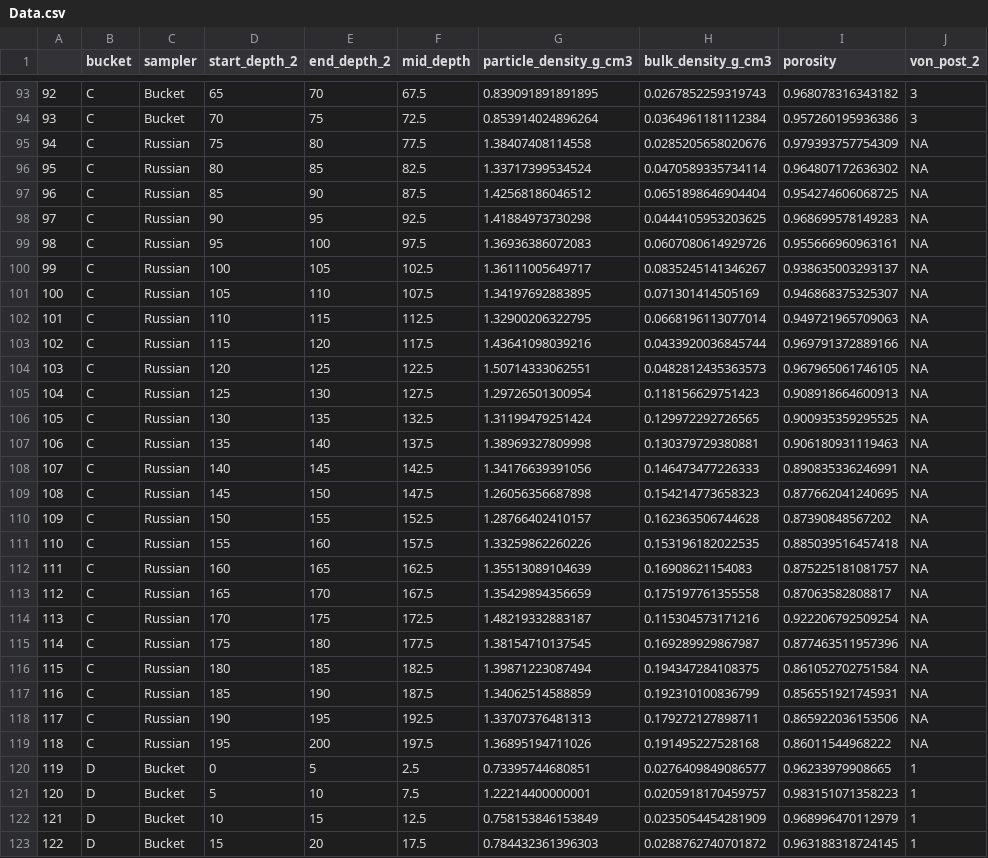
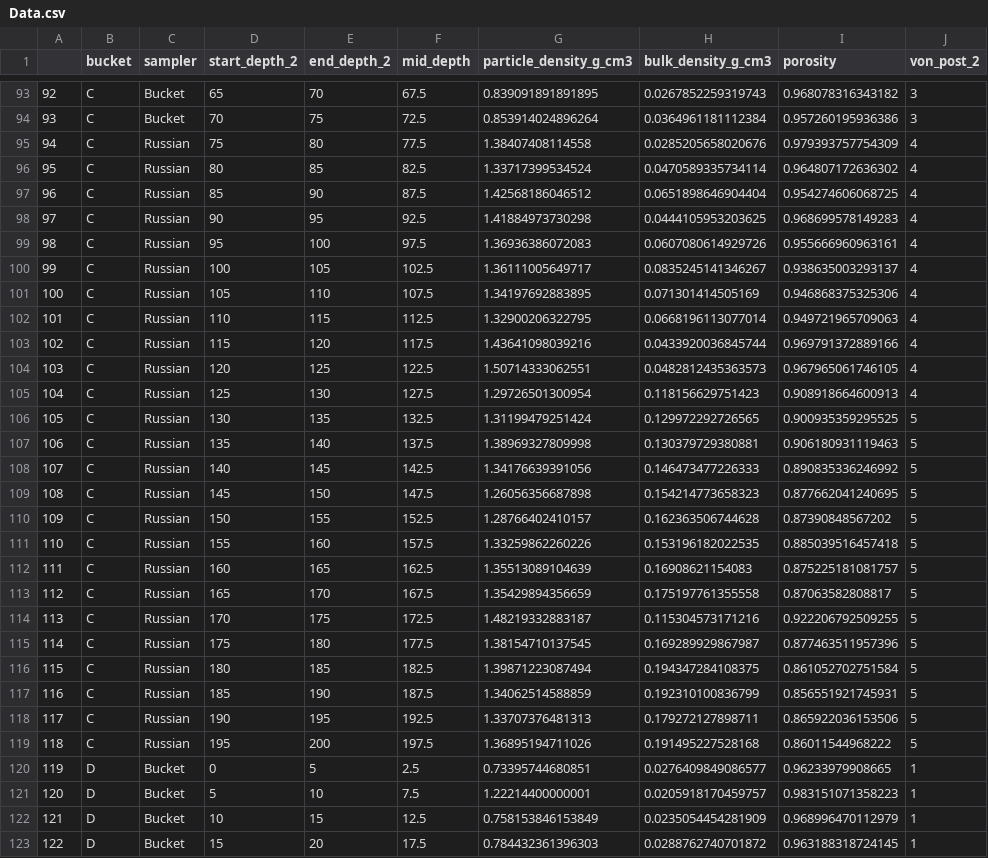
Before and after one commit to alex-koiter/Peat-profile, a CSV file: Data.csv, drawn as a sheet; only a part is shown, gaps mark what is left out; the diff covers the shown part only.

```diff
--- a/Data.csv
+++ b/Data.csv
@@ -94,27 +94,27 @@
 "93","C","Bucket",70,75,72.5,0.853914024896264,0.0364961181112384,0.957260195936386,"3"
-"94","C","Russian",75,80,77.5,1.38407408114558,0.0285205658020676,0.979393757754309,NA
-"95","C","Russian",80,85,82.5,1.33717399534524,0.0470589335734114,0.964807172636302,NA
-"96","C","Russian",85,90,87.5,1.42568186046512,0.0651898646904404,0.954274606068725,NA
-"97","C","Russian",90,95,92.5,1.41884973730298,0.0444105953203625,0.968699578149283,NA
-"98","C","Russian",95,100,97.5,1.36936386072083,0.0607080614929726,0.955666960963161,NA
-"99","C","Russian",100,105,102.5,1.36111005649717,0.0835245141346267,0.938635003293137,NA
-"100","C","Russian",105,110,107.5,1.34197692883895,0.071301414505169,0.946868375325307,NA
-"101","C","Russian",110,115,112.5,1.32900206322795,0.0668196113077014,0.949721965709063,NA
-"102","C","Russian",115,120,117.5,1.43641098039216,0.0433920036845744,0.969791372889166,NA
-"103","C","Russian",120,125,122.5,1.50714333062551,0.0482812435363573,0.967965061746105,NA
-"104","C","Russian",125,130,127.5,1.29726501300954,0.118156629751423,0.908918664600913,NA
-"105","C","Russian",130,135,132.5,1.31199479251424,0.129972292726565,0.900935359295525,NA
-"106","C","Russian",135,140,137.5,1.38969327809998,0.130379729380881,0.906180931119463,NA
-"107","C","Russian",140,145,142.5,1.34176639391056,0.146473477226333,0.890835336246991,NA
-"108","C","Russian",145,150,147.5,1.26056356687898,0.154214773658323,0.877662041240695,NA
-"109","C","Russian",150,155,152.5,1.28766402410157,0.162363506744628,0.87390848567202,NA
-"110","C","Russian",155,160,157.5,1.33259862260226,0.153196182022535,0.885039516457418,NA
-"111","C","Russian",160,165,162.5,1.35513089104639,0.16908621154083,0.875225181081757,NA
-"112","C","Russian",165,170,167.5,1.35429894356659,0.175197761355558,0.87063582808817,NA
-"113","C","Russian",170,175,172.5,1.48219332883187,0.115304573171216,0.922206792509254,NA
-"114","C","Russian",175,180,177.5,1.38154710137545,0.169289929867987,0.877463511957396,NA
-"115","C","Russian",180,185,182.5,1.39871223087494,0.194347284108375,0.861052702751584,NA
-"116","C","Russian",185,190,187.5,1.34062514588859,0.192310100836799,0.856551921745931,NA
-"117","C","Russian",190,195,192.5,1.33707376481313,0.179272127898711,0.865922036153506,NA
-"118","C","Russian",195,200,197.5,1.36895194711026,0.191495227528168,0.86011544968222,NA
+"94","C","Russian",75,80,77.5,1.38407408114558,0.0285205658020676,0.979393757754309,"4"
+"95","C","Russian",80,85,82.5,1.33717399534524,0.0470589335734114,0.964807172636302,"4"
+"96","C","Russian",85,90,87.5,1.42568186046512,0.0651898646904404,0.954274606068725,"4"
+"97","C","Russian",90,95,92.5,1.41884973730298,0.0444105953203625,0.968699578149283,"4"
+"98","C","Russian",95,100,97.5,1.36936386072083,0.0607080614929726,0.955666960963161,"4"
+"99","C","Russian",100,105,102.5,1.36111005649717,0.0835245141346267,0.938635003293137,"4"
+"100","C","Russian",105,110,107.5,1.34197692883895,0.071301414505169,0.946868375325306,"4"
+"101","C","Russian",110,115,112.5,1.32900206322795,0.0668196113077014,0.949721965709063,"4"
+"102","C","Russian",115,120,117.5,1.43641098039216,0.0433920036845744,0.969791372889166,"4"
+"103","C","Russian",120,125,122.5,1.50714333062551,0.0482812435363573,0.967965061746105,"4"
+"104","C","Russian",125,130,127.5,1.29726501300954,0.118156629751423,0.908918664600913,"4"
+"105","C","Russian",130,135,132.5,1.31199479251424,0.129972292726565,0.900935359295525,"5"
+"106","C","Russian",135,140,137.5,1.38969327809998,0.130379729380881,0.906180931119463,"5"
+"107","C","Russian",140,145,142.5,1.34176639391056,0.146473477226333,0.890835336246992,"5"
+"108","C","Russian",145,150,147.5,1.26056356687898,0.154214773658323,0.877662041240695,"5"
+"109","C","Russian",150,155,152.5,1.28766402410157,0.162363506744628,0.87390848567202,"5"
+"110","C","Russian",155,160,157.5,1.33259862260226,0.153196182022535,0.885039516457418,"5"
+"111","C","Russian",160,165,162.5,1.35513089104639,0.16908621154083,0.875225181081757,"5"
+"112","C","Russian",165,170,167.5,1.35429894356659,0.175197761355558,0.87063582808817,"5"
+"113","C","Russian",170,175,172.5,1.48219332883187,0.115304573171216,0.922206792509255,"5"
+"114","C","Russian",175,180,177.5,1.38154710137545,0.169289929867987,0.877463511957396,"5"
+"115","C","Russian",180,185,182.5,1.39871223087494,0.194347284108375,0.861052702751584,"5"
+"116","C","Russian",185,190,187.5,1.34062514588859,0.192310100836799,0.856551921745931,"5"
+"117","C","Russian",190,195,192.5,1.33707376481313,0.179272127898711,0.865922036153506,"5"
+"118","C","Russian",195,200,197.5,1.36895194711026,0.191495227528168,0.86011544968222,"5"
 "119","D","Bucket",0,5,2.5,0.73395744680851,0.0276409849086577,0.96233979908665,"1"
```
Also changed, not shown: 128 edited cells elsewhere in this file, 22 other files.
